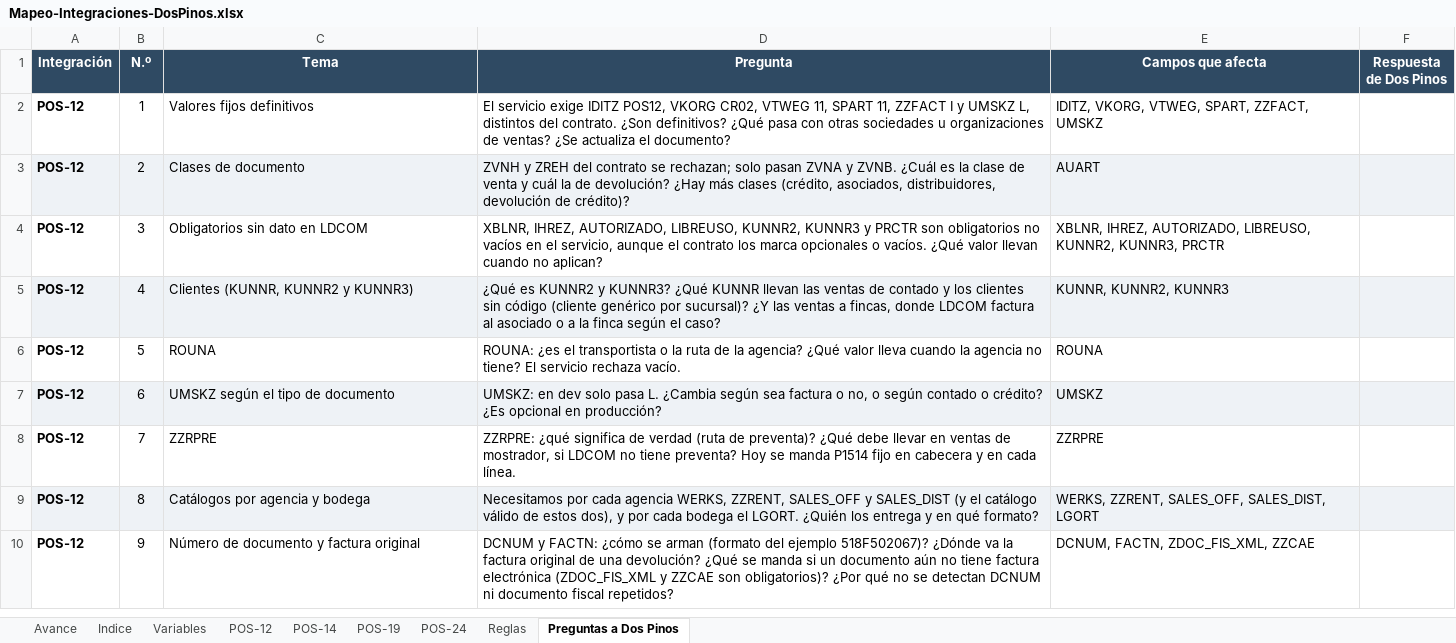
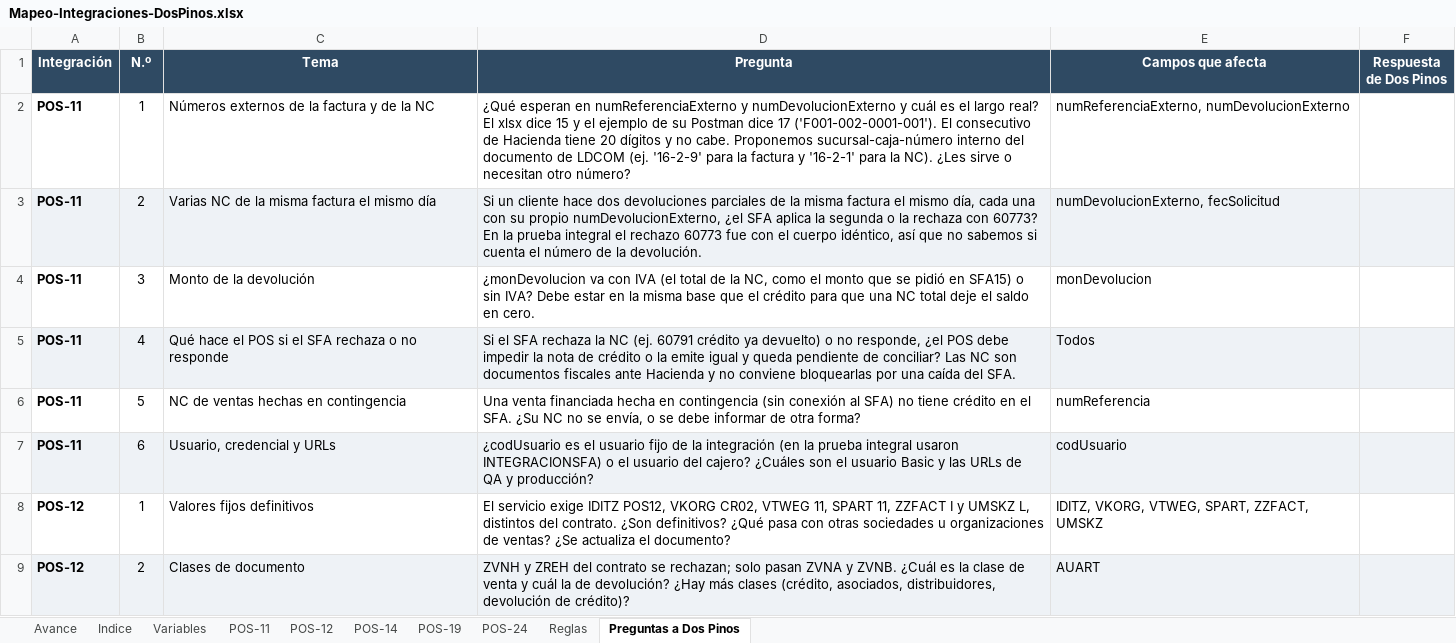
Before and after one commit to faridvl/neuron-ld, an Excel workbook: clientes/dospinos/integraciones/mapeos/Mapeo-Integraciones-DosPinos.xlsx, sheet Preguntas a Dos Pinos, drawn as a sheet; only a part is shown; the shorter side is filled out with more unchanged rows; values as stored, in another font and other column widths than the file's, no borders; the diff names each change by its address in the sheet, - before the commit and + after, or states it on an @@ line.

```diff
--- a/clientes/dospinos/integraciones/mapeos/Mapeo-Integraciones-DosPinos.xlsx (sheet Preguntas a Dos Pinos)
+++ b/clientes/dospinos/integraciones/mapeos/Mapeo-Integraciones-DosPinos.xlsx (sheet Preguntas a Dos Pinos)
+sheet tab: POS-11
+row 2: POS-11 | 1 | Números externos de la factura y de la NC | ¿Qué esperan en numReferenciaExterno y numDevolucionExterno y cuál es el largo real? El xlsx dice 15 y el ejemplo de su Postman dice 17 ('F001-002-0001-001'). El consecutivo de Hacienda tiene 20 dígitos y no cabe. Proponemos sucursal-caja-número interno del documento de LDCOM (ej. '16-2-9' para la factura y '16-2-1' para la NC). ¿Les sirve o necesitan otro número? | numReferenciaExterno, numDevolucionExterno
+row 3: POS-11 | 2 | Varias NC de la misma factura el mismo día | Si un cliente hace dos devoluciones parciales de la misma factura el mismo día, cada una con su propio numDevolucionExterno, ¿el SFA aplica la segunda o la rechaza con 60773? En la prueba integral el rechazo 60773 fue con el cuerpo idéntico, así que no sabemos si cuenta el número de la devolución. | numDevolucionExterno, fecSolicitud
+row 4: POS-11 | 3 | Monto de la devolución | ¿monDevolucion va con IVA (el total de la NC, como el monto que se pidió en SFA15) o sin IVA? Debe estar en la misma base que el crédito para que una NC total deje el saldo en cero. | monDevolucion
+row 5: POS-11 | 4 | Qué hace el POS si el SFA rechaza o no responde | Si el SFA rechaza la NC (ej. 60791 crédito ya devuelto) o no responde, ¿el POS debe impedir la nota de crédito o la emite igual y queda pendiente de conciliar? Las NC son documentos fiscales ante Hacienda y no conviene bloquearlas por una caída del SFA. | Todos
+row 6: POS-11 | 5 | NC de ventas hechas en contingencia | Una venta financiada hecha en contingencia (sin conexión al SFA) no tiene crédito en el SFA. ¿Su NC no se envía, o se debe informar de otra forma? | numReferencia
+row 7: POS-11 | 6 | Usuario, credencial y URLs | ¿codUsuario es el usuario fijo de la integración (en la prueba integral usaron INTEGRACIONSFA) o el usuario del cajero? ¿Cuáles son el usuario Basic y las URLs de QA y producción? | codUsuario
```
Also changed, not shown: sheet Variables, sheet Reglas, sheet Indice, sheet Avance.
